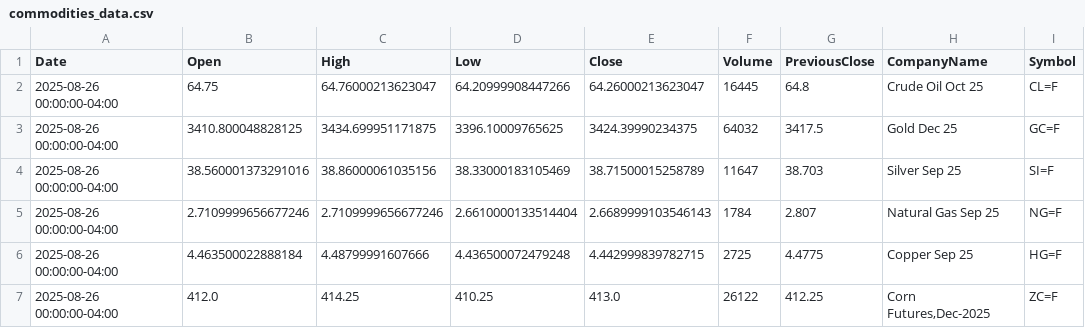
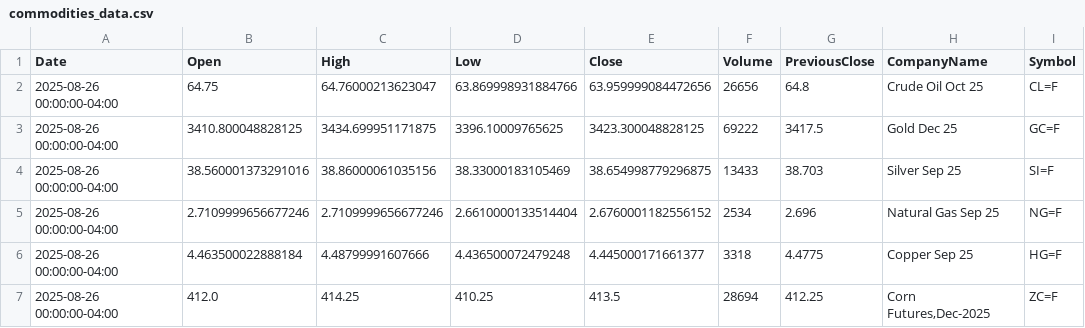
Before and after one commit to JuliaMekarska/PortfolioManagement, a CSV file: src/main/resources/data/commodities_data.csv, drawn as a sheet.

```diff
--- a/src/main/resources/data/commodities_data.csv
+++ b/src/main/resources/data/commodities_data.csv
@@ -1,7 +1,7 @@
 "Date","Open","High","Low","Close","Volume","PreviousClose","CompanyName","Symbol"
-"2025-08-26 00:00:00-04:00","64.75","64.76000213623047","64.20999908447266","64.26000213623047","16445","64.8","Crude Oil Oct 25","CL=F"
-"2025-08-26 00:00:00-04:00","3410.800048828125","3434.699951171875","3396.10009765625","3424.39990234375","64032","3417.5","Gold Dec 25","GC=F"
-"2025-08-26 00:00:00-04:00","38.560001373291016","38.86000061035156","38.33000183105469","38.71500015258789","11647","38.703","Silver Sep 25","SI=F"
-"2025-08-26 00:00:00-04:00","2.7109999656677246","2.7109999656677246","2.6610000133514404","2.6689999103546143","1784","2.807","Natural Gas Sep 25","NG=F"
-"2025-08-26 00:00:00-04:00","4.463500022888184","4.48799991607666","4.436500072479248","4.442999839782715","2725","4.4775","Copper Sep 25","HG=F"
-"2025-08-26 00:00:00-04:00","412.0","414.25","410.25","413.0","26122","412.25","Corn Futures,Dec-2025","ZC=F"
+"2025-08-26 00:00:00-04:00","64.75","64.76000213623047","63.869998931884766","63.959999084472656","26656","64.8","Crude Oil Oct 25","CL=F"
+"2025-08-26 00:00:00-04:00","3410.800048828125","3434.699951171875","3396.10009765625","3423.300048828125","69222","3417.5","Gold Dec 25","GC=F"
+"2025-08-26 00:00:00-04:00","38.560001373291016","38.86000061035156","38.33000183105469","38.654998779296875","13433","38.703","Silver Sep 25","SI=F"
+"2025-08-26 00:00:00-04:00","2.7109999656677246","2.7109999656677246","2.6610000133514404","2.6760001182556152","2534","2.696","Natural Gas Sep 25","NG=F"
+"2025-08-26 00:00:00-04:00","4.463500022888184","4.48799991607666","4.436500072479248","4.445000171661377","3318","4.4775","Copper Sep 25","HG=F"
+"2025-08-26 00:00:00-04:00","412.0","414.25","410.25","413.5","28694","412.25","Corn Futures,Dec-2025","ZC=F"
```
Also changed, not shown: src/main/resources/data/crypto_data.csv, 2 other files.
